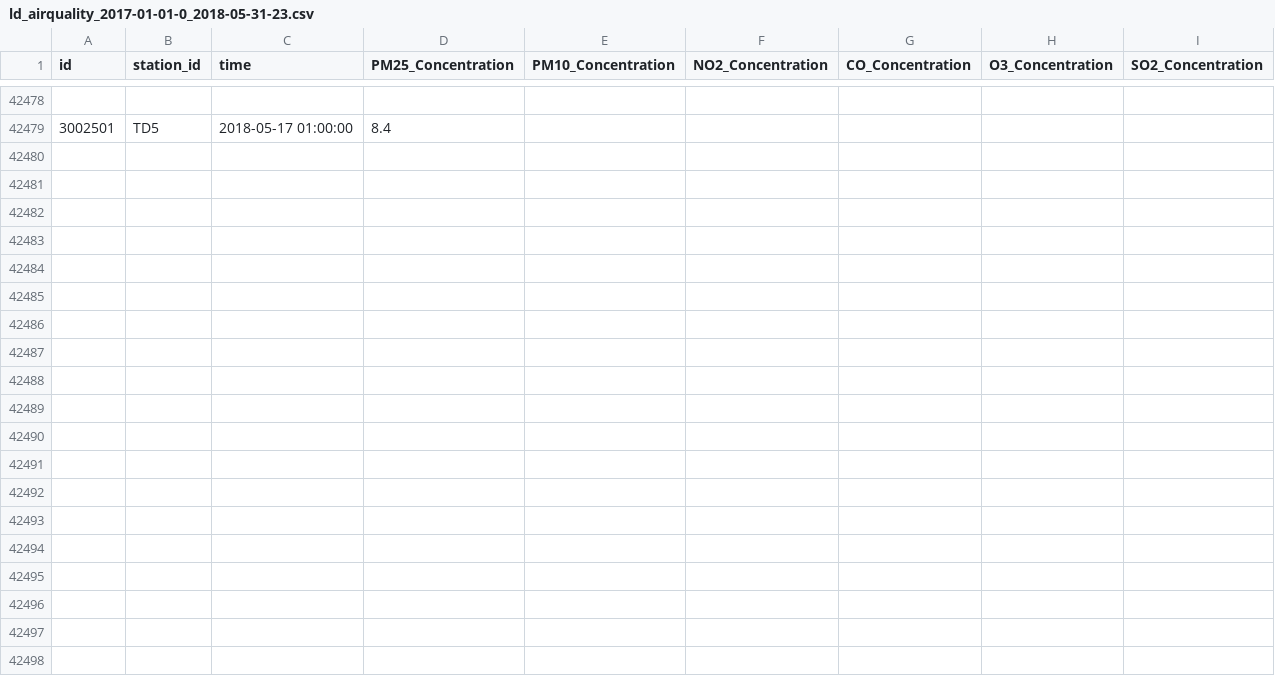
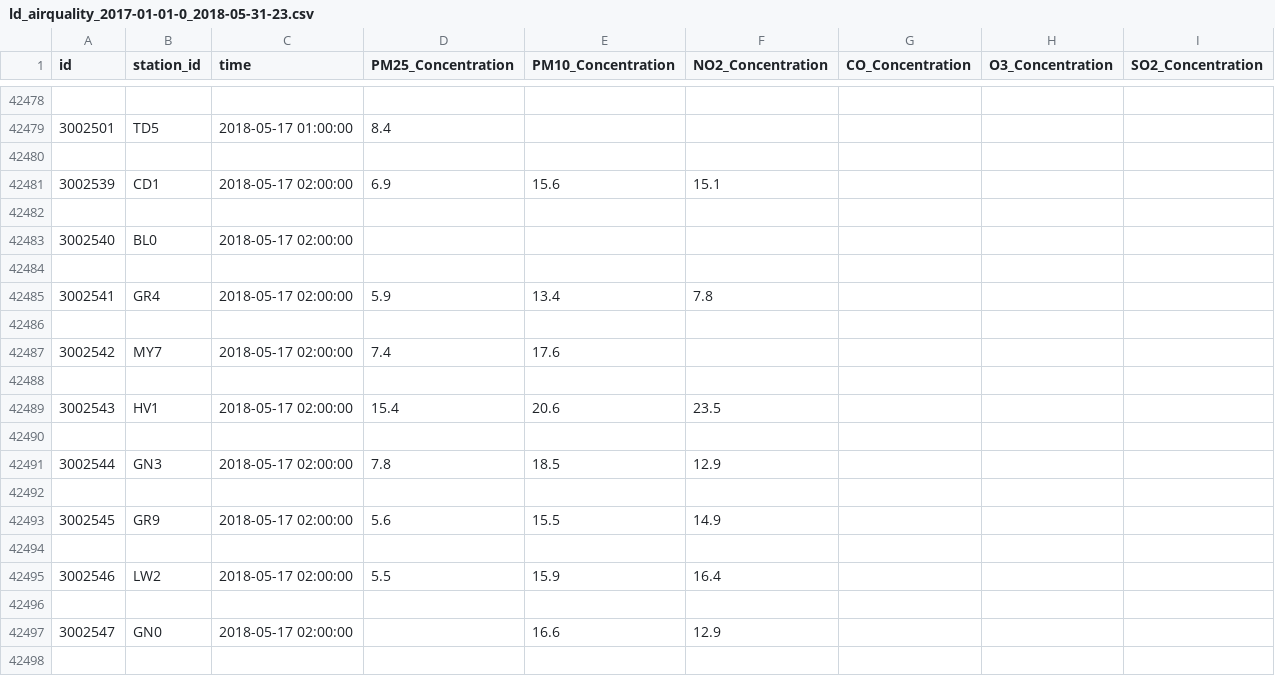
Before and after one commit to DS420-Cobras/DS420-Cobras, a CSV file: data/London/air/ld_airquality_2017-01-01-0_2018-05-31-23.csv, drawn as a sheet; only a part is shown, gaps mark what is left out; the diff covers the shown part only.

```diff
--- a/data/London/air/ld_airquality_2017-01-01-0_2018-05-31-23.csv
+++ b/data/London/air/ld_airquality_2017-01-01-0_2018-05-31-23.csv
@@ -42479 +42479,20 @@ id,station_id,time,PM25_Concentration,PM10_Concentration,NO2_Concentration,CO_Co
 3002501,TD5,2018-05-17 01:00:00,8.4,,,,,
+
+3002539,CD1,2018-05-17 02:00:00,6.9,15.6,15.1,,,
+
+3002540,BL0,2018-05-17 02:00:00,,,,,,
+
+3002541,GR4,2018-05-17 02:00:00,5.9,13.4,7.8,,,
+
+3002542,MY7,2018-05-17 02:00:00,7.4,17.6,,,,
+
+3002543,HV1,2018-05-17 02:00:00,15.4,20.6,23.5,,,
+
+3002544,GN3,2018-05-17 02:00:00,7.8,18.5,12.9,,,
+
+3002545,GR9,2018-05-17 02:00:00,5.6,15.5,14.9,,,
+
+3002546,LW2,2018-05-17 02:00:00,5.5,15.9,16.4,,,
+
+3002547,GN0,2018-05-17 02:00:00,,16.6,12.9,,,
+
```
Also changed, not shown: 19 added rows elsewhere in this file, 4 other files.
